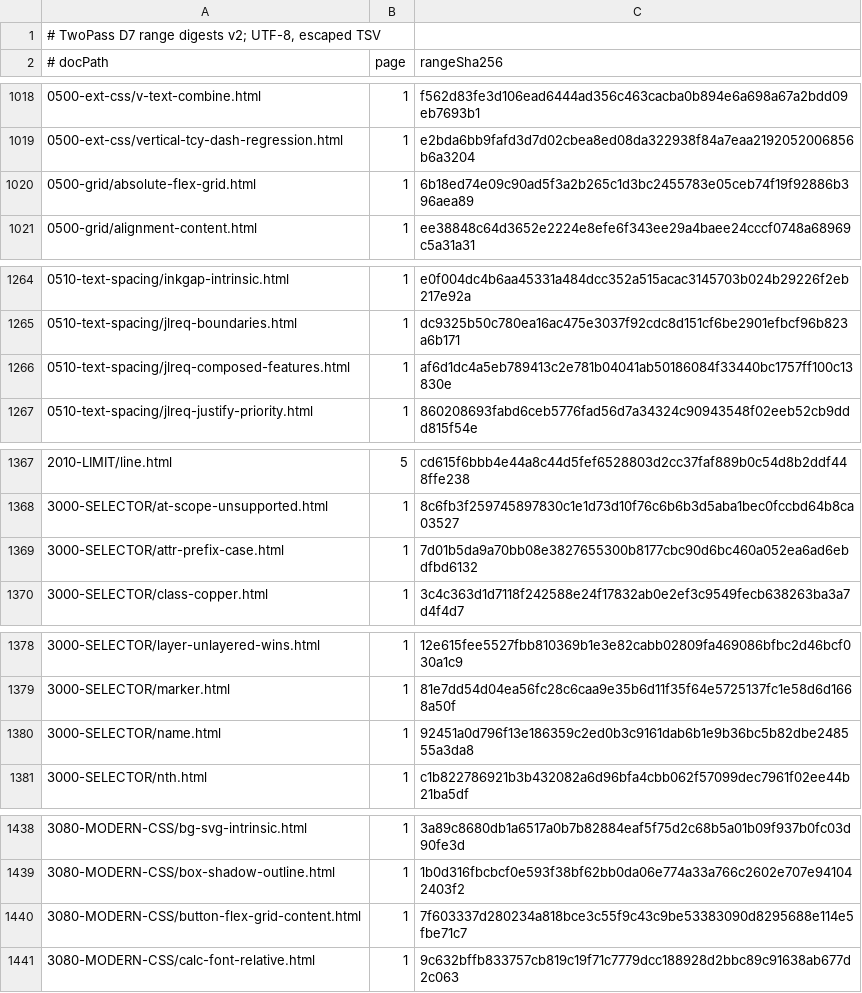
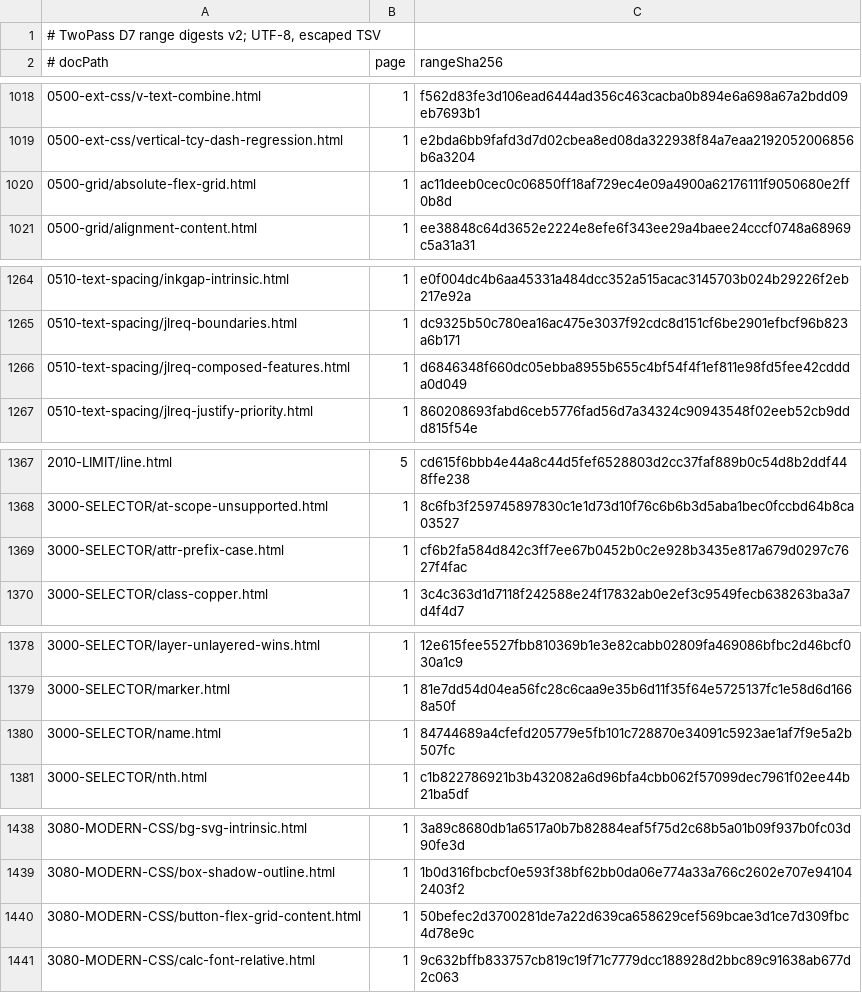
Before and after one commit to zamasoftnet/foliojet, a TSV file: files/unittest/twopass-digest/digests.tsv, drawn as a sheet; only a part is shown, gaps mark what is left out; the diff covers the shown part only.

```diff
--- a/files/unittest/twopass-digest/digests.tsv
+++ b/files/unittest/twopass-digest/digests.tsv
@@ -1019,3 +1019,3 @@
 0500-ext-css/vertical-tcy-dash-regression.html	1	e2bda6bb9fafd3d7d02cbea8ed08da322938f84a7eaa2192052006856b6a3204
-0500-grid/absolute-flex-grid.html	1	6b18ed74e09c90ad5f3a2b265c1d3bc2455783e05ceb74f19f92886b396aea89
+0500-grid/absolute-flex-grid.html	1	ac11deeb0cec0c06850ff18af729ec4e09a4900a62176111f9050680e2ff0b8d
 0500-grid/alignment-content.html	1	ee38848c64d3652e2224e8efe6f343ee29a4baee24cccf0748a68969c5a31a31
@@ -1265,3 +1265,3 @@
 0510-text-spacing/jlreq-boundaries.html	1	dc9325b50c780ea16ac475e3037f92cdc8d151cf6be2901efbcf96b823a6b171
-0510-text-spacing/jlreq-composed-features.html	1	af6d1dc4a5eb789413c2e781b04041ab50186084f33440bc1757ff100c13830e
+0510-text-spacing/jlreq-composed-features.html	1	d6846348f660dc05ebba8955b655c4bf54f4f1ef811e98fd5fee42cddda0d049
 0510-text-spacing/jlreq-justify-priority.html	1	860208693fabd6ceb5776fad56d7a34324c90943548f02eeb52cb9ddd815f54e
@@ -1368,3 +1368,3 @@
 3000-SELECTOR/at-scope-unsupported.html	1	8c6fb3f259745897830c1e1d73d10f76c6b6b3d5aba1bec0fccbd64b8ca03527
-3000-SELECTOR/attr-prefix-case.html	1	7d01b5da9a70bb08e3827655300b8177cbc90d6bc460a052ea6ad6ebdfbd6132
+3000-SELECTOR/attr-prefix-case.html	1	cf6b2fa584d842c3ff7ee67b0452b0c2e928b3435e817a679d0297c7627f4fac
 3000-SELECTOR/class-copper.html	1	3c4c363d1d7118f242588e24f17832ab0e2ef3c9549fecb638263ba3a7d4f4d7
@@ -1379,3 +1379,3 @@
 3000-SELECTOR/marker.html	1	81e7dd54d04ea56fc28c6caa9e35b6d11f35f64e5725137fc1e58d6d1668a50f
-3000-SELECTOR/name.html	1	92451a0d796f13e186359c2ed0b3c9161dab6b1e9b36bc5b82dbe248555a3da8
+3000-SELECTOR/name.html	1	84744689a4cfefd205779e5fb101c728870e34091c5923ae1af7f9e5a2b507fc
 3000-SELECTOR/nth.html	1	c1b822786921b3b432082a6d96bfa4cbb062f57099dec7961f02ee44b21ba5df
@@ -1439,3 +1439,3 @@
 3080-MODERN-CSS/box-shadow-outline.html	1	1b0d316fbcbcf0e593f38bf62bb0da06e774a33a766c2602e707e941042403f2
-3080-MODERN-CSS/button-flex-grid-content.html	1	7f603337d280234a818bce3c55f9c43c9be53383090d8295688e114e5fbe71c7
+3080-MODERN-CSS/button-flex-grid-content.html	1	50befec2d3700281de7a22d639ca658629cef569bcae3d1ce7d309fbc4d78e9c
 3080-MODERN-CSS/calc-font-relative.html	1	9c632bffb833757cb819c19f71c7779dcc188928d2bbc89c91638ab677d2c063
```
Also changed, not shown: 1 added row, 1 removed row and 30 edited cells elsewhere in this file, 7 other files.
